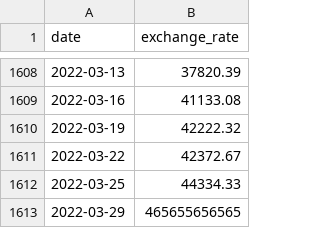
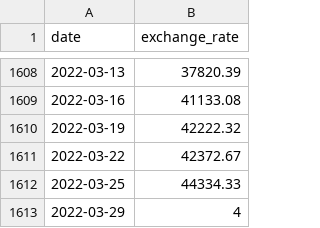
Before and after one commit to houssame-aithsain/cpp_1337, a CSV file: module09/ex00/data.csv, drawn as a sheet; only a part is shown, gaps mark what is left out.

```diff
--- a/module09/ex00/data.csv
+++ b/module09/ex00/data.csv
@@ -1612,2 +1612,2 @@ date,exchange_rate
 2022-03-25,44334.33
-2022-03-29,465655656565
+2022-03-29,4
```
Also changed, not shown: 8 other files.
